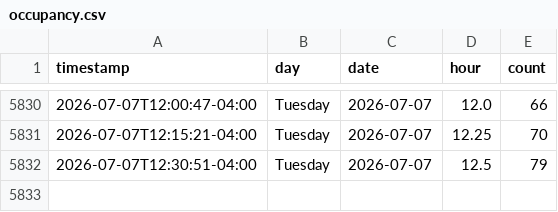
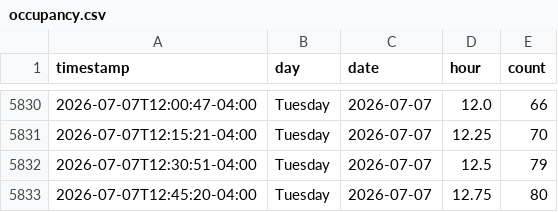
Before and after one commit to aditak367/uconn-gym-tracker, a CSV file: docs/data/occupancy.csv, drawn as a sheet; only a part is shown, gaps mark what is left out.

```diff
--- a/docs/data/occupancy.csv
+++ b/docs/data/occupancy.csv
@@ -5832 +5832,2 @@ timestamp,day,date,hour,count
 2026-07-07T12:30:51-04:00,Tuesday,2026-07-07,12.5,79
+2026-07-07T12:45:20-04:00,Tuesday,2026-07-07,12.75,80
```
